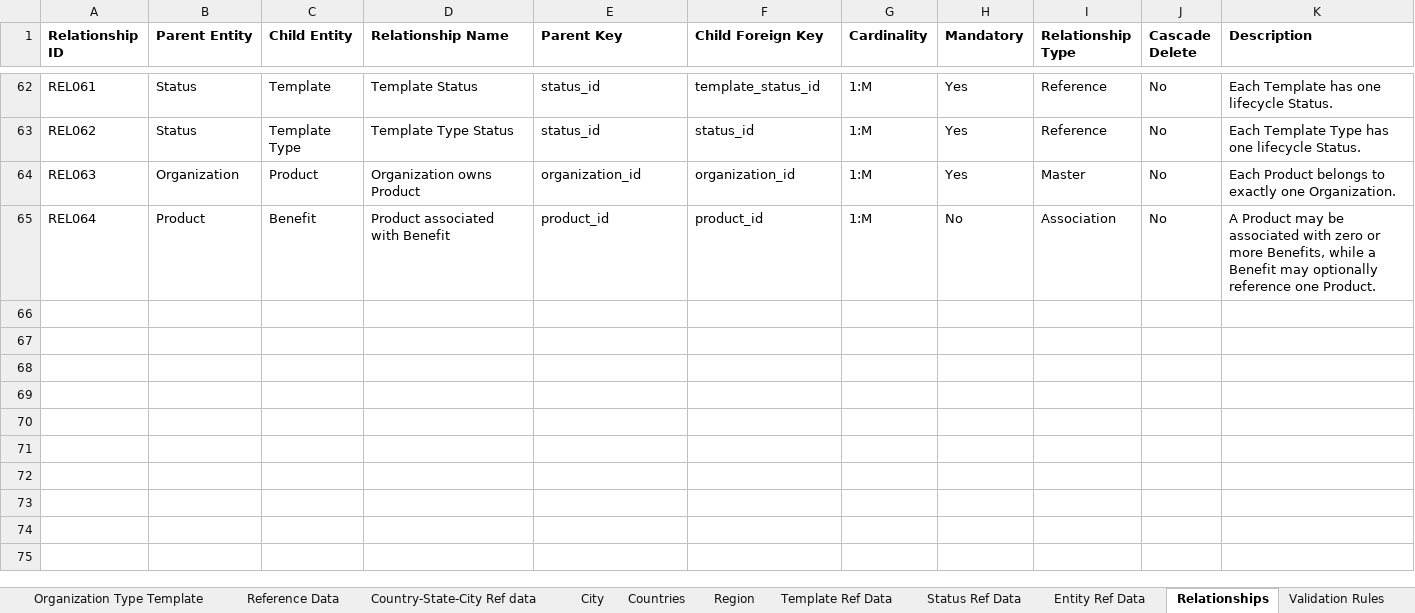
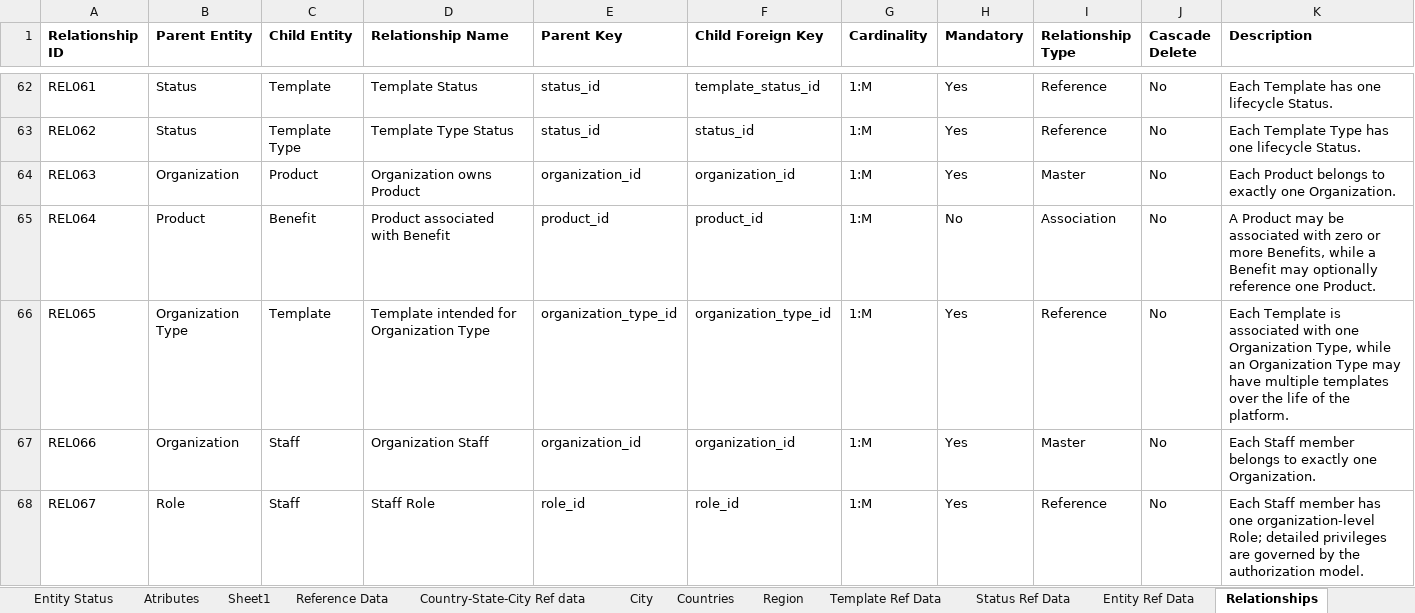
Before and after one commit to mynikatech/memgine, an Excel workbook: docs/domain/Memgine_Physical_Data_Model_catalogue.xlsx, sheet Relationships, drawn as a sheet; only a part is shown, gaps mark what is left out; values as stored, in another font and other column widths than the file's, no borders; the diff names each change by its address in the sheet, - before the commit and + after, or states it on an @@ line.

Commit message:
physical data model and entities sync again

```diff
--- a/docs/domain/Memgine_Physical_Data_Model_catalogue.xlsx (sheet Relationships)
+++ b/docs/domain/Memgine_Physical_Data_Model_catalogue.xlsx (sheet Relationships)
-sheet tab: Organization Type Template
+row 66: REL065 | Organization Type | Template | Template intended for Organization Type | organization_type_id | organization_type_id | 1:M | Yes | Reference | No | Each Template is associated with one Organization Type, while an Organization Type may have multiple templates over the life of the platform.
+row 67: REL066 | Organization | Staff | Organization Staff | organization_id | organization_id | 1:M | Yes | Master | No | Each Staff member belongs to exactly one Organization.
+row 68: REL067 | Role | Staff | Staff Role | role_id | role_id | 1:M | Yes | Reference | No | Each Staff member has one organization-level Role; detailed privileges are governed by the authorization model.
```
Also changed, not shown: sheet Atributes, sheet Reference Data, sheet Entity Catalogue, other sheet tabs, 15 other files.
